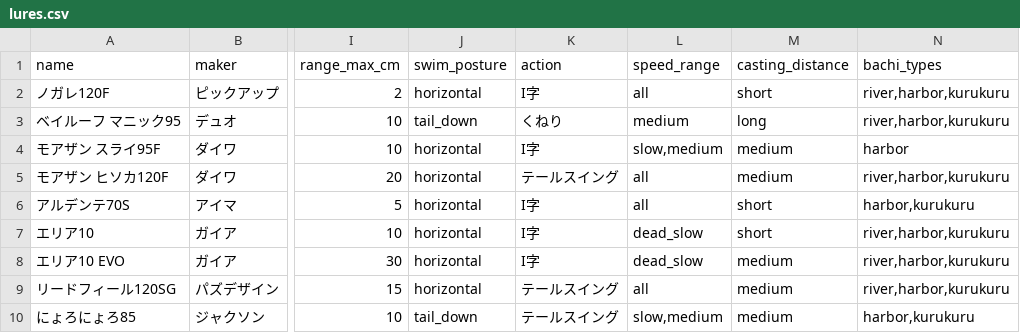
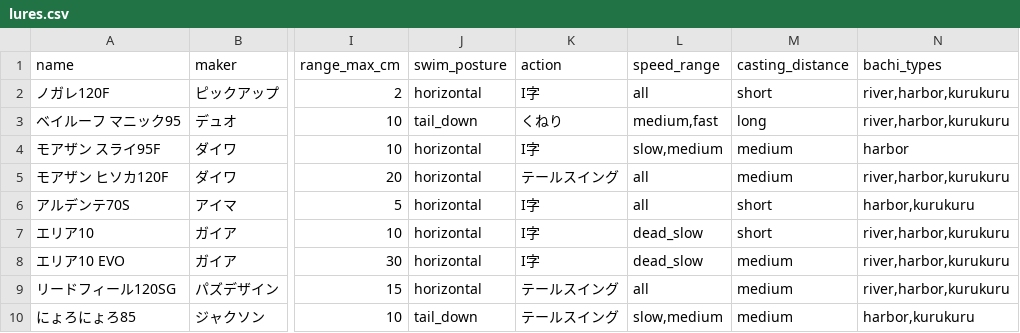
Before and after one commit to forecastVSfact/bachi-lure, a CSV file: luredatabase/lures.csv, drawn as a sheet; only a part is shown, gaps mark what is left out; the diff names each change by its address in the sheet, - before the commit and + after, or states it on an @@ line.

```diff
--- a/luredatabase/lures.csv
+++ b/luredatabase/lures.csv
-L3 (speed_range): medium
+L3 (speed_range): medium,fast
```
Also changed, not shown: 8 other files.
